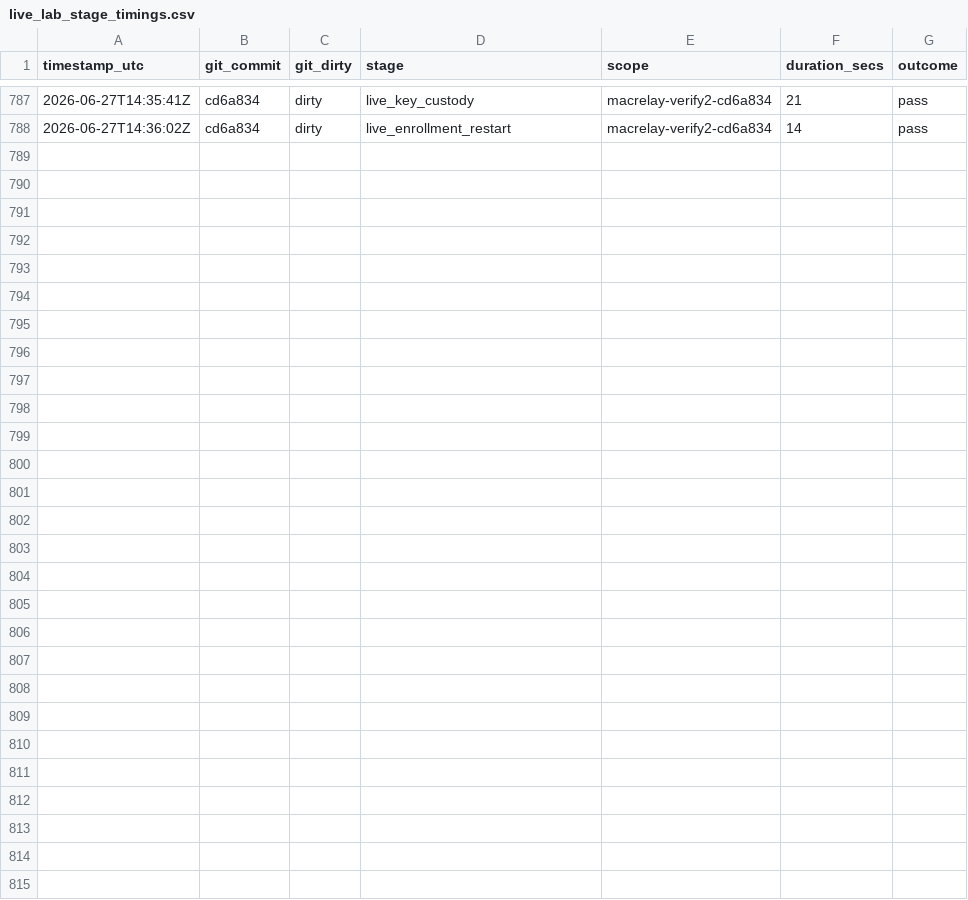
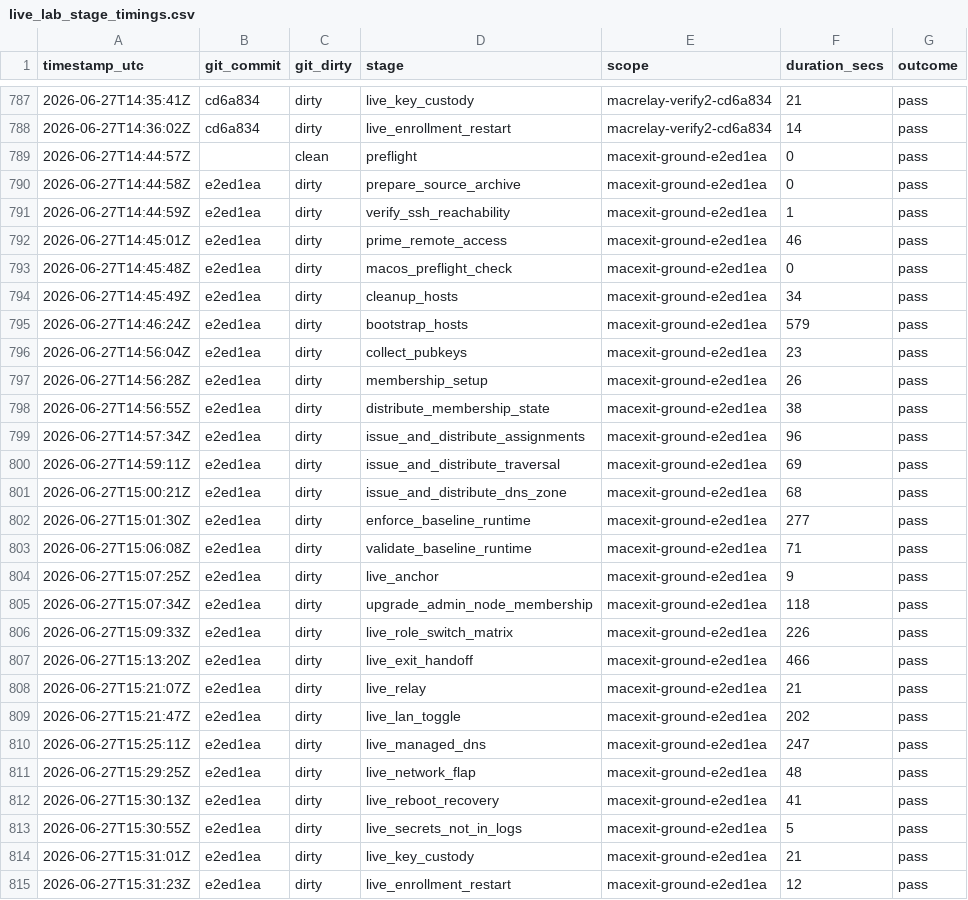
Before and after one commit to Iwan-Teague/Rustynet, a CSV file: documents/operations/live_lab_stage_timings.csv, drawn as a sheet; only a part is shown, gaps mark what is left out; the diff names each change by its address in the sheet, - before the commit and + after, or states it on an @@ line.

```diff
--- a/documents/operations/live_lab_stage_timings.csv
+++ b/documents/operations/live_lab_stage_timings.csv
+row 789: 2026-06-27T14:44:57Z |  | clean | preflight | macexit-ground-e2ed1ea | 0 | pass
+row 790: 2026-06-27T14:44:58Z | e2ed1ea | dirty | prepare_source_archive | macexit-ground-e2ed1ea | 0 | pass
+row 791: 2026-06-27T14:44:59Z | e2ed1ea | dirty | verify_ssh_reachability | macexit-ground-e2ed1ea | 1 | pass
+row 792: 2026-06-27T14:45:01Z | e2ed1ea | dirty | prime_remote_access | macexit-ground-e2ed1ea | 46 | pass
+row 793: 2026-06-27T14:45:48Z | e2ed1ea | dirty | macos_preflight_check | macexit-ground-e2ed1ea | 0 | pass
+row 794: 2026-06-27T14:45:49Z | e2ed1ea | dirty | cleanup_hosts | macexit-ground-e2ed1ea | 34 | pass
+row 795: 2026-06-27T14:46:24Z | e2ed1ea | dirty | bootstrap_hosts | macexit-ground-e2ed1ea | 579 | pass
+row 796: 2026-06-27T14:56:04Z | e2ed1ea | dirty | collect_pubkeys | macexit-ground-e2ed1ea | 23 | pass
+row 797: 2026-06-27T14:56:28Z | e2ed1ea | dirty | membership_setup | macexit-ground-e2ed1ea | 26 | pass
+row 798: 2026-06-27T14:56:55Z | e2ed1ea | dirty | distribute_membership_state | macexit-ground-e2ed1ea | 38 | pass
+row 799: 2026-06-27T14:57:34Z | e2ed1ea | dirty | issue_and_distribute_assignments | macexit-ground-e2ed1ea | 96 | pass
+row 800: 2026-06-27T14:59:11Z | e2ed1ea | dirty | issue_and_distribute_traversal | macexit-ground-e2ed1ea | 69 | pass
+row 801: 2026-06-27T15:00:21Z | e2ed1ea | dirty | issue_and_distribute_dns_zone | macexit-ground-e2ed1ea | 68 | pass
+row 802: 2026-06-27T15:01:30Z | e2ed1ea | dirty | enforce_baseline_runtime | macexit-ground-e2ed1ea | 277 | pass
+row 803: 2026-06-27T15:06:08Z | e2ed1ea | dirty | validate_baseline_runtime | macexit-ground-e2ed1ea | 71 | pass
+row 804: 2026-06-27T15:07:25Z | e2ed1ea | dirty | live_anchor | macexit-ground-e2ed1ea | 9 | pass
+row 805: 2026-06-27T15:07:34Z | e2ed1ea | dirty | upgrade_admin_node_membership | macexit-ground-e2ed1ea | 118 | pass
+row 806: 2026-06-27T15:09:33Z | e2ed1ea | dirty | live_role_switch_matrix | macexit-ground-e2ed1ea | 226 | pass
+row 807: 2026-06-27T15:13:20Z | e2ed1ea | dirty | live_exit_handoff | macexit-ground-e2ed1ea | 466 | pass
+row 808: 2026-06-27T15:21:07Z | e2ed1ea | dirty | live_relay | macexit-ground-e2ed1ea | 21 | pass
+row 809: 2026-06-27T15:21:47Z | e2ed1ea | dirty | live_lan_toggle | macexit-ground-e2ed1ea | 202 | pass
+row 810: 2026-06-27T15:25:11Z | e2ed1ea | dirty | live_managed_dns | macexit-ground-e2ed1ea | 247 | pass
+row 811: 2026-06-27T15:29:25Z | e2ed1ea | dirty | live_network_flap | macexit-ground-e2ed1ea | 48 | pass
+row 812: 2026-06-27T15:30:13Z | e2ed1ea | dirty | live_reboot_recovery | macexit-ground-e2ed1ea | 41 | pass
+row 813: 2026-06-27T15:30:55Z | e2ed1ea | dirty | live_secrets_not_in_logs | macexit-ground-e2ed1ea | 5 | pass
+row 814: 2026-06-27T15:31:01Z | e2ed1ea | dirty | live_key_custody | macexit-ground-e2ed1ea | 21 | pass
+row 815: 2026-06-27T15:31:23Z | e2ed1ea | dirty | live_enrollment_restart | macexit-ground-e2ed1ea | 12 | pass
```
Also changed, not shown: documents/operations/live_lab_run_matrix.csv, 1 other file.
